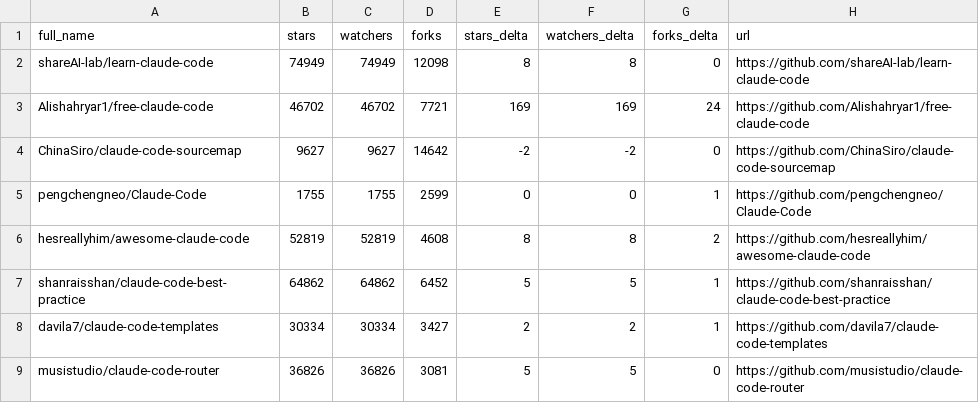
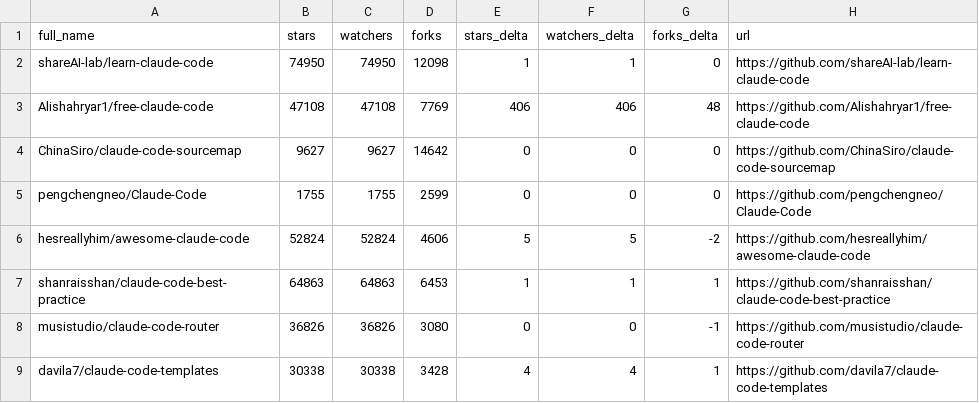
Before and after one commit to XiehangX/awesome-claude-code, a CSV file: data/repo-ticker.csv, drawn as a sheet; only a part is shown; the diff covers the shown part only.

```diff
--- a/data/repo-ticker.csv
+++ b/data/repo-ticker.csv
@@ -1,9 +1,9 @@
 full_name,stars,watchers,forks,stars_delta,watchers_delta,forks_delta,url
-shareAI-lab/learn-claude-code,74949,74949,12098,8,8,0,https://github.com/shareAI-lab/learn-claude-code
-Alishahryar1/free-claude-code,46702,46702,7721,169,169,24,https://github.com/Alishahryar1/free-claude-code
-ChinaSiro/claude-code-sourcemap,9627,9627,14642,-2,-2,0,https://github.com/ChinaSiro/claude-code-sourcemap
-pengchengneo/Claude-Code,1755,1755,2599,0,0,1,https://github.com/pengchengneo/Claude-Code
-hesreallyhim/awesome-claude-code,52819,52819,4608,8,8,2,https://github.com/hesreallyhim/awesome-claude-code
-shanraisshan/claude-code-best-practice,64862,64862,6452,5,5,1,https://github.com/shanraisshan/claude-code-best-practice
-davila7/claude-code-templates,30334,30334,3427,2,2,1,https://github.com/davila7/claude-code-templates
-musistudio/claude-code-router,36826,36826,3081,5,5,0,https://github.com/musistudio/claude-code-router
+shareAI-lab/learn-claude-code,74950,74950,12098,1,1,0,https://github.com/shareAI-lab/learn-claude-code
+Alishahryar1/free-claude-code,47108,47108,7769,406,406,48,https://github.com/Alishahryar1/free-claude-code
+ChinaSiro/claude-code-sourcemap,9627,9627,14642,0,0,0,https://github.com/ChinaSiro/claude-code-sourcemap
+pengchengneo/Claude-Code,1755,1755,2599,0,0,0,https://github.com/pengchengneo/Claude-Code
+hesreallyhim/awesome-claude-code,52824,52824,4606,5,5,-2,https://github.com/hesreallyhim/awesome-claude-code
+shanraisshan/claude-code-best-practice,64863,64863,6453,1,1,1,https://github.com/shanraisshan/claude-code-best-practice
+musistudio/claude-code-router,36826,36826,3080,0,0,-1,https://github.com/musistudio/claude-code-router
+davila7/claude-code-templates,30338,30338,3428,4,4,1,https://github.com/davila7/claude-code-templates
```
Also changed, not shown: 3 added rows, 3 removed rows and 83 edited cells elsewhere in this file, 2 other files.
